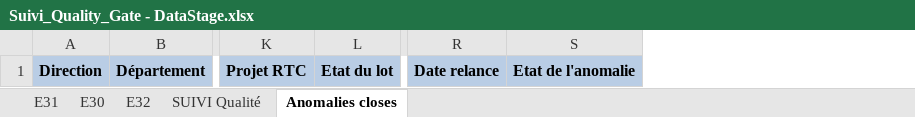
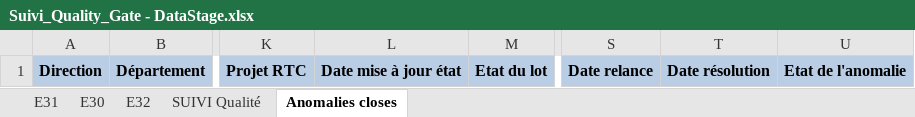
Before and after one commit to Tiggytamal/Redmine, an Excel workbook: SonarLysaFX/Suivi_Quality_Gate - DataStage.xlsx, sheet Anomalies closes, drawn as a sheet; only a part is shown, gaps mark what is left out; values as stored, in another font and other column widths than the file's, no borders; the diff names each change by its address in the sheet, - before the commit and + after, or states it on an @@ line.

```diff
--- a/SonarLysaFX/Suivi_Quality_Gate - DataStage.xlsx (sheet Anomalies closes)
+++ b/SonarLysaFX/Suivi_Quality_Gate - DataStage.xlsx (sheet Anomalies closes)
+column L, row 1: Date mise à jour état
+column T, row 1: Date résolution
```
Also changed, not shown: sheet SUIVI Qualité, SonarLysaFX/Suivi_Quality_Gate-1.xlsx, 20 other files.
